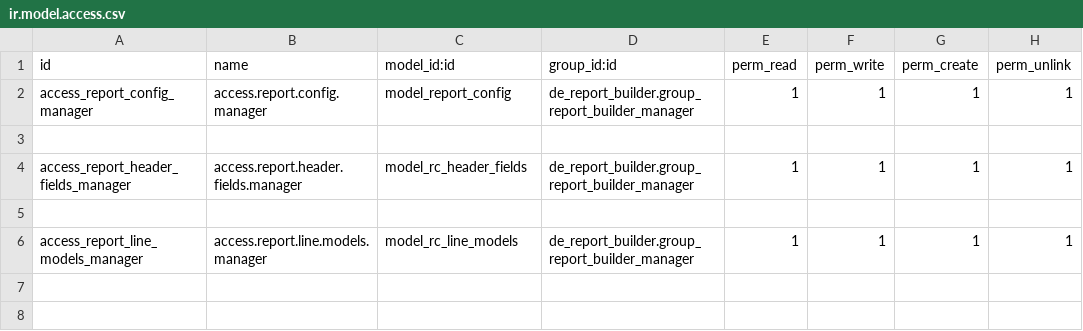
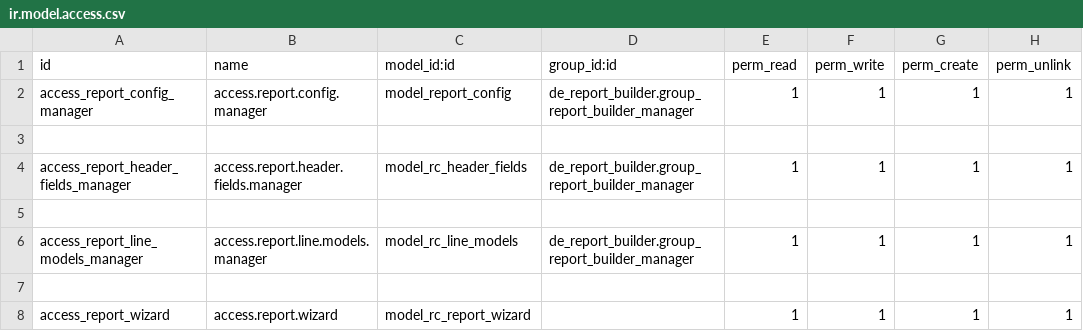
Before and after one commit to farhanrashad/gipli, a CSV file: de_report_builder/security/ir.model.access.csv, drawn as a sheet.

Commit message:
udpate builder

```diff
--- a/de_report_builder/security/ir.model.access.csv
+++ b/de_report_builder/security/ir.model.access.csv
@@ -6 +6,3 @@ access_report_header_fields_manager,access.report.header.fields.manager,model_rc
 access_report_line_models_manager,access.report.line.models.manager,model_rc_line_models,de_report_builder.group_report_builder_manager,1,1,1,1
+
+access_report_wizard,access.report.wizard,model_rc_report_wizard,,1,1,1,1
```
Also changed, not shown: 4 other files.
